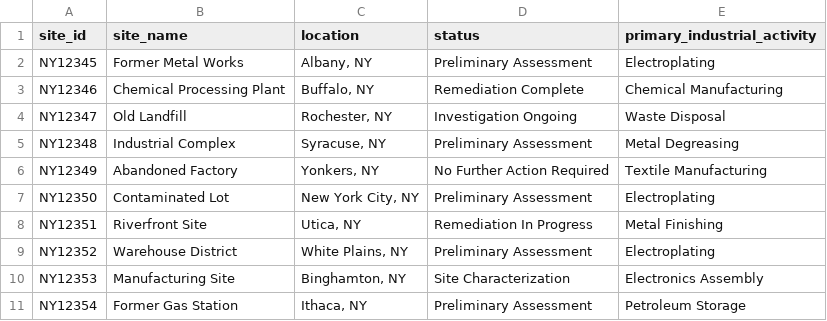
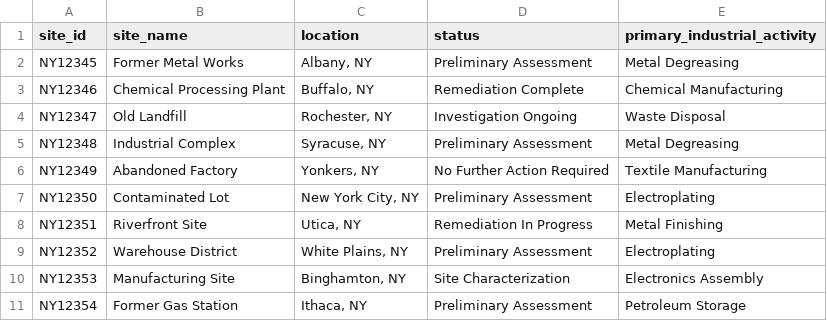
Before and after one commit to britdev071809/ny-hazardous-waste-sites, a CSV file: site_inventory.csv, drawn as a sheet.

Commit message:
Correct primary industrial activity for Site NY12345

```diff
--- a/site_inventory.csv
+++ b/site_inventory.csv
@@ -1,3 +1,3 @@
 site_id,site_name,location,status,primary_industrial_activity
-NY12345,"Former Metal Works","Albany, NY","Preliminary Assessment","Electroplating"
+NY12345,"Former Metal Works","Albany, NY","Preliminary Assessment","Metal Degreasing"
 NY12346,"Chemical Processing Plant","Buffalo, NY","Remediation Complete","Chemical Manufacturing"
```
